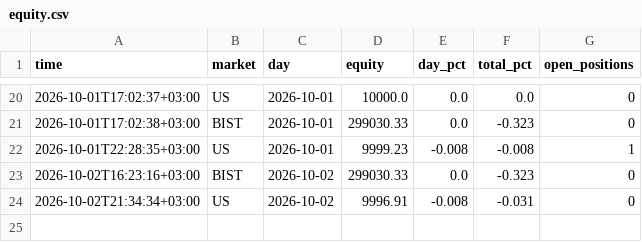
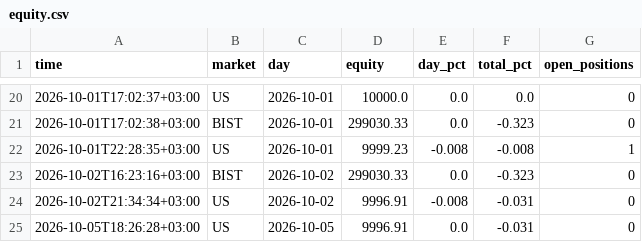
Before and after one commit to NoctoFlux/paper-bot, a CSV file: data/equity.csv, drawn as a sheet; only a part is shown, gaps mark what is left out.

```diff
--- a/data/equity.csv
+++ b/data/equity.csv
@@ -24 +24,2 @@ time,market,day,equity,day_pct,total_pct,open_positions
 2026-10-02T21:34:34+03:00,US,2026-10-02,9996.91,-0.008,-0.031,0
+2026-10-05T18:26:28+03:00,US,2026-10-05,9996.91,0.0,-0.031,0
```
Also changed, not shown: 1 other file.
